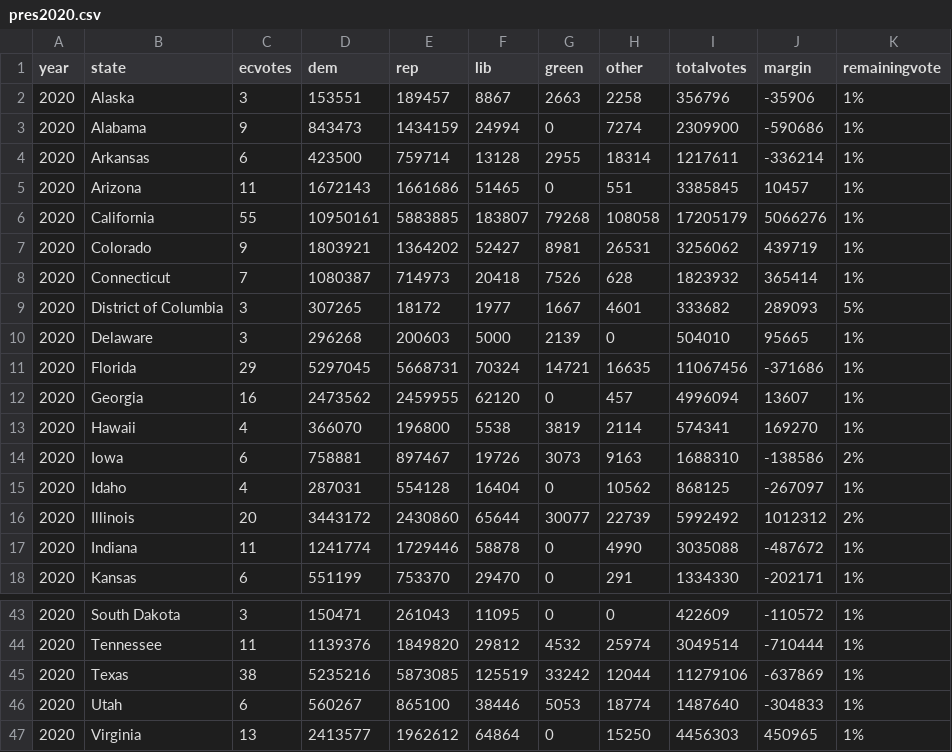
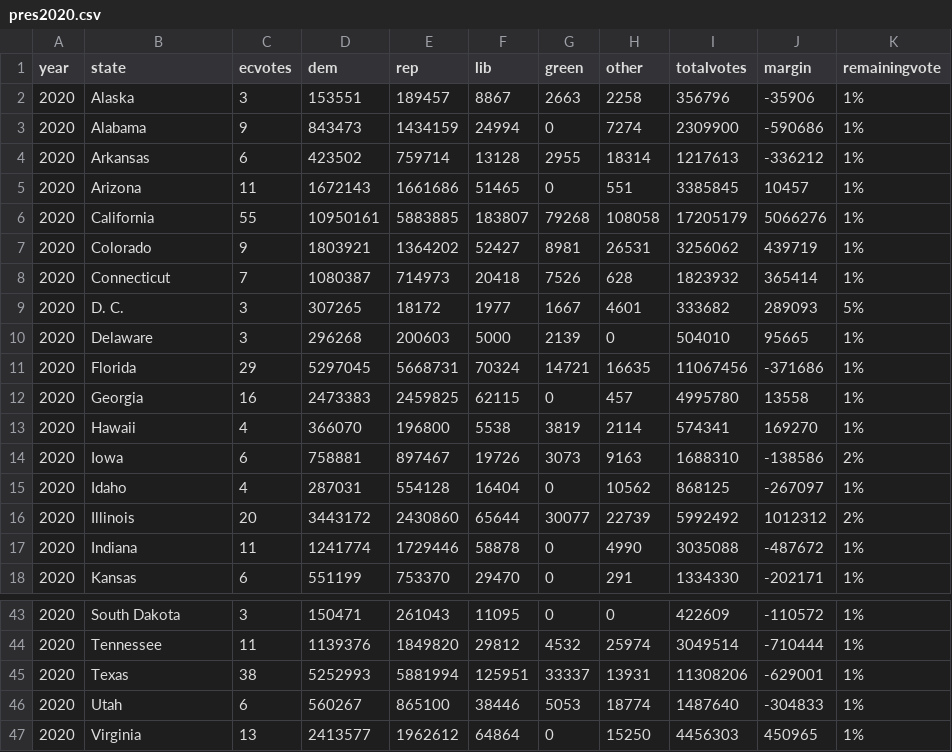
Before and after one commit to jcervas/2020-Elections, a CSV file: pres2020.csv, drawn as a sheet; only a part is shown, gaps mark what is left out; the diff covers the shown part only.

```diff
--- a/pres2020.csv
+++ b/pres2020.csv
@@ -3,3 +3,3 @@
 2020,"Alabama",9,843473,1434159,24994,0,7274,2309900,-590686,"1%"
-2020,"Arkansas",6,423500,759714,13128,2955,18314,1217611,-336214,"1%"
+2020,"Arkansas",6,423502,759714,13128,2955,18314,1217613,-336212,"1%"
 2020,"Arizona",11,1672143,1661686,51465,0,551,3385845,10457,"1%"
@@ -8,6 +8,6 @@
 2020,"Connecticut",7,1080387,714973,20418,7526,628,1823932,365414,"1%"
-2020,"District of Columbia",3,307265,18172,1977,1667,4601,333682,289093,"5%"
+2020,"D. C.",3,307265,18172,1977,1667,4601,333682,289093,"5%"
 2020,"Delaware",3,296268,200603,5000,2139,0,504010,95665,"1%"
 2020,"Florida",29,5297045,5668731,70324,14721,16635,11067456,-371686,"1%"
-2020,"Georgia",16,2473562,2459955,62120,0,457,4996094,13607,"1%"
+2020,"Georgia",16,2473383,2459825,62115,0,457,4995780,13558,"1%"
 2020,"Hawaii",4,366070,196800,5538,3819,2114,574341,169270,"1%"
@@ -44,3 +44,3 @@
 2020,"Tennessee",11,1139376,1849820,29812,4532,25974,3049514,-710444,"1%"
-2020,"Texas",38,5235216,5873085,125519,33242,12044,11279106,-637869,"1%"
+2020,"Texas",38,5252993,5881994,125951,33337,13931,11308206,-629001,"1%"
 2020,"Utah",6,560267,865100,38446,5053,18774,1487640,-304833,"1%"
```
Also changed, not shown: 52 edited cells elsewhere in this file, counties2020.csv, house2020.csv, 1 other file.
